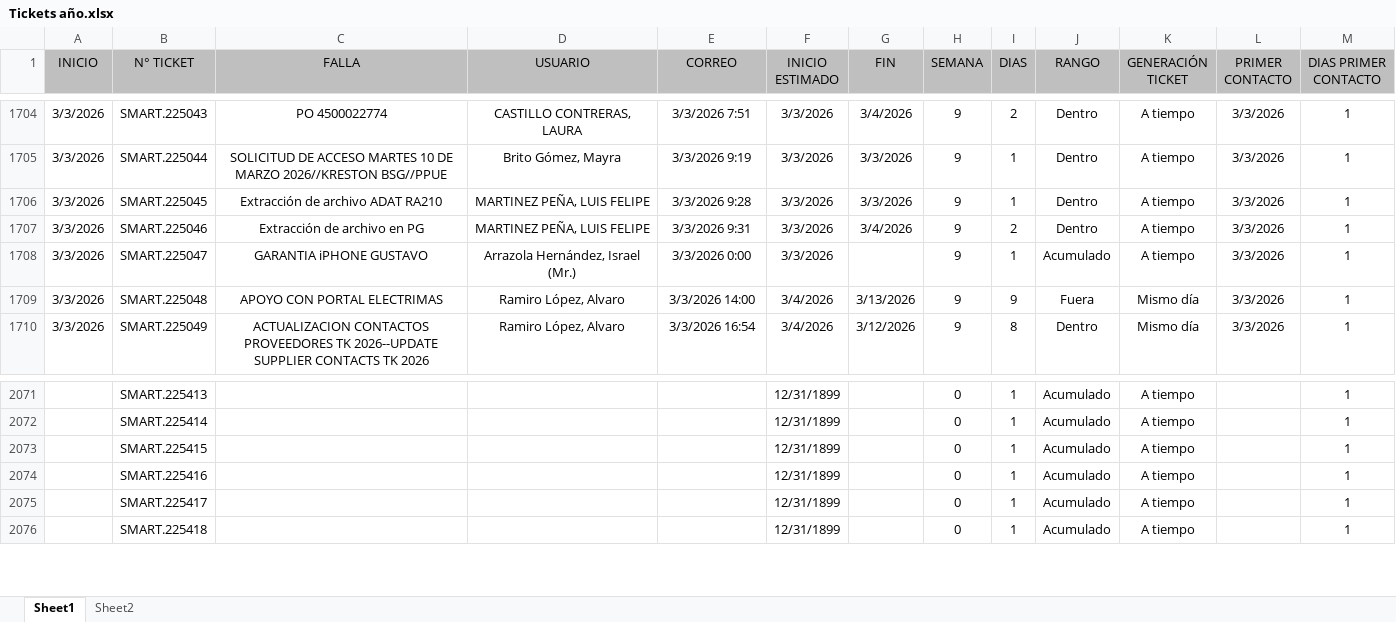
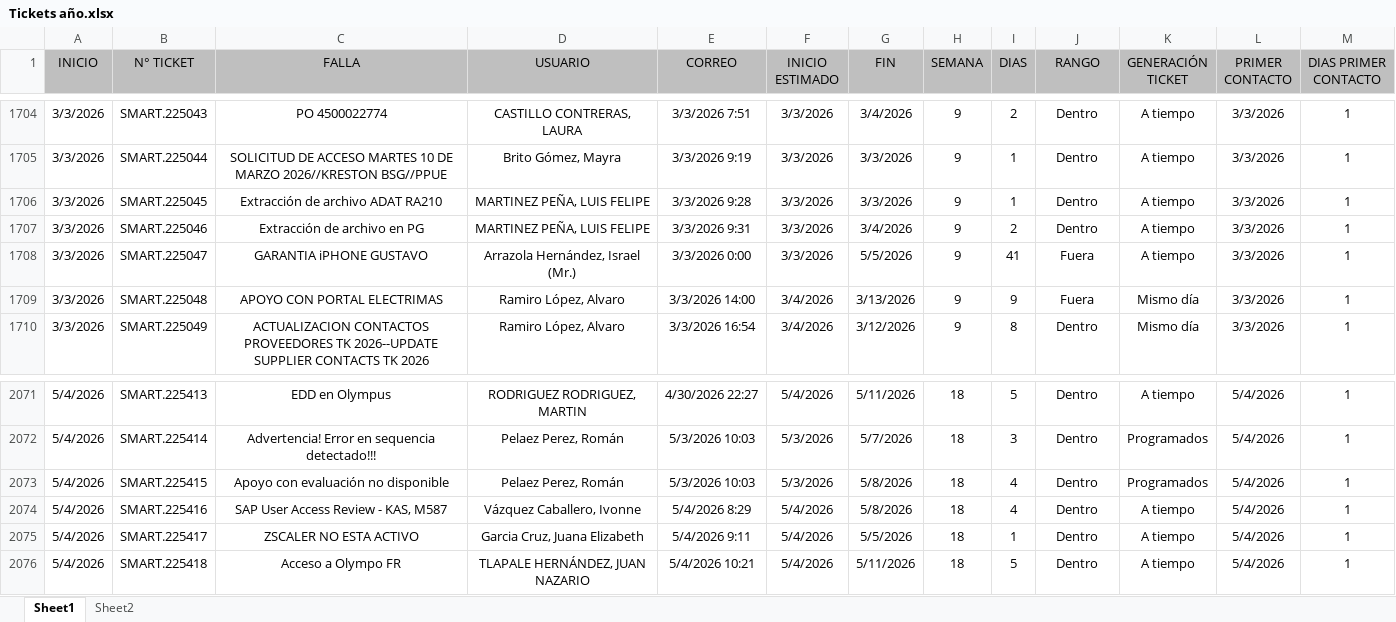
Before and after one commit to Dannap7337/Reporte-mensual, an Excel workbook: Tickets año.xlsx, sheet Sheet1, drawn as a sheet; only a part is shown, gaps mark what is left out; values as stored, in another font and other column widths than the file's, no borders; conditional formats and table styles not drawn; the diff covers the shown part only; the diff names each change by its address in the sheet, - before the commit and + after, or states it on an @@ line.

```diff
--- a/Tickets año.xlsx (sheet Sheet1)
+++ b/Tickets año.xlsx (sheet Sheet1)
-G1708 (FIN): (empty)
+G1708 (FIN): 5/5/2026
-I1708 (DIAS): 1
+I1708 (DIAS): 41
-J1708 (RANGO): Acumulado
+J1708 (RANGO): Fuera
-A2071:A2076 (INICIO): (empty)
+A2071:A2076 (INICIO): 5/4/2026
-C2071 (FALLA): (empty)
+C2071 (FALLA): EDD en Olympus
-D2071 (USUARIO): (empty)
+D2071 (USUARIO): RODRIGUEZ RODRIGUEZ, MARTIN
-E2071 (CORREO): (empty)
+E2071 (CORREO): 4/30/2026 22:27
-F2071 (INICIO ESTIMADO): 12/31/1899
+F2071 (INICIO ESTIMADO): 5/4/2026
-G2071 (FIN): (empty)
+G2071 (FIN): 5/11/2026
-H2071:H2076 (SEMANA): 0
+H2071:H2076 (SEMANA): 18
-I2071 (DIAS): 1
+I2071 (DIAS): 5
-J2071:J2076 (RANGO): Acumulado
+J2071:J2076 (RANGO): Dentro
-L2071:L2076 (PRIMER CONTACTO): (empty)
+L2071:L2076 (PRIMER CONTACTO): 5/4/2026
-C2072 (FALLA): (empty)
+C2072 (FALLA): Advertencia! Error en sequencia detectado!!!
-D2072:D2073 (USUARIO): (empty)
+D2072:D2073 (USUARIO): Pelaez Perez, Román
-E2072:E2073 (CORREO): (empty)
+E2072:E2073 (CORREO): 5/3/2026 10:03
-F2072:F2073 (INICIO ESTIMADO): 12/31/1899
+F2072:F2073 (INICIO ESTIMADO): 5/3/2026
-G2072 (FIN): (empty)
+G2072 (FIN): 5/7/2026
-I2072 (DIAS): 1
+I2072 (DIAS): 3
-K2072:K2073 (GENERACIÓN TICKET): A tiempo
+K2072:K2073 (GENERACIÓN TICKET): Programados
-C2073 (FALLA): (empty)
+C2073 (FALLA): Apoyo con evaluación no disponible
-G2073:G2074 (FIN): (empty)
+G2073:G2074 (FIN): 5/8/2026
-I2073:I2074 (DIAS): 1
+I2073:I2074 (DIAS): 4
-C2074 (FALLA): (empty)
+C2074 (FALLA): SAP User Access Review - KAS, M587
-D2074 (USUARIO): (empty)
+D2074 (USUARIO): Vázquez Caballero, Ivonne
-E2074 (CORREO): (empty)
+E2074 (CORREO): 5/4/2026 8:29
-F2074:F2076 (INICIO ESTIMADO): 12/31/1899
+F2074:F2076 (INICIO ESTIMADO): 5/4/2026
-C2075 (FALLA): (empty)
+C2075 (FALLA): ZSCALER NO ESTA ACTIVO
-D2075 (USUARIO): (empty)
+D2075 (USUARIO): Garcia Cruz, Juana Elizabeth
-E2075 (CORREO): (empty)
+E2075 (CORREO): 5/4/2026 9:11
-G2075 (FIN): (empty)
+G2075 (FIN): 5/5/2026
-C2076 (FALLA): (empty)
+C2076 (FALLA): Acceso a Olympo FR
-D2076 (USUARIO): (empty)
+D2076 (USUARIO): TLAPALE HERNÁNDEZ, JUAN NAZARIO
-E2076 (CORREO): (empty)
+E2076 (CORREO): 5/4/2026 10:21
-G2076 (FIN): (empty)
+G2076 (FIN): 5/11/2026
-I2076 (DIAS): 1
+I2076 (DIAS): 5
```
Also changed, not shown: 41 added rows, 3 removed rows and 816 edited cells elsewhere in this sheet, formulas that keep their value.
